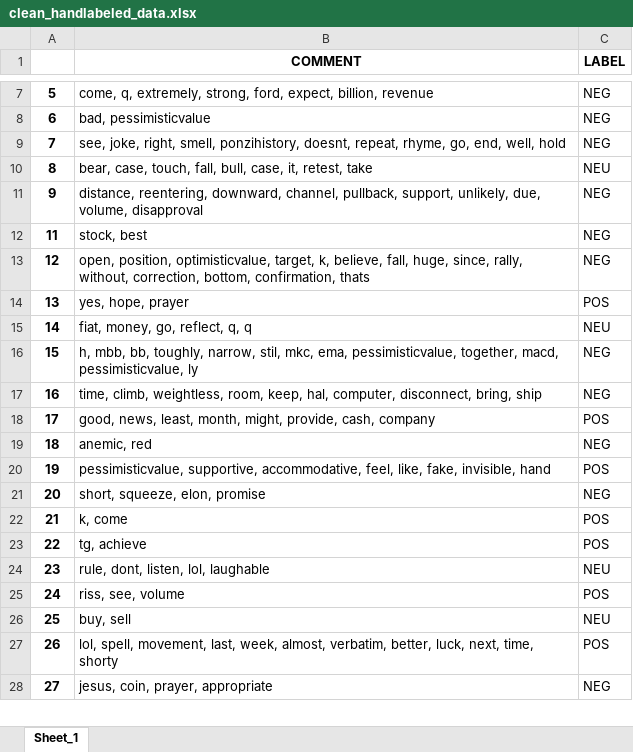
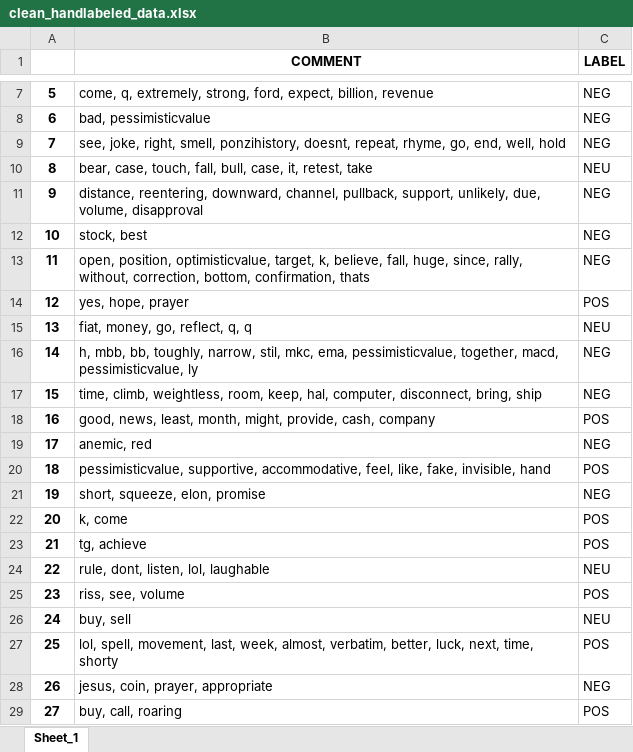
Before and after one commit to falkenovergaard/TA_Exam, an Excel workbook: data/output/clean_handlabeled_data.xlsx, sheet Sheet_1, drawn as a sheet; only a part is shown, gaps mark what is left out; values as stored, in another font and other column widths than the file's, no borders; addresses are those after the commit; the diff covers the shown part only; the diff names each change by its address in the sheet, - before the commit and + after, or states it on an @@ line.

Commit message:
pseudo labeling

```diff
--- a/data/output/clean_handlabeled_data.xlsx (sheet Sheet_1)
+++ b/data/output/clean_handlabeled_data.xlsx (sheet Sheet_1)
+row 12: 10 | stock, best | NEG
-B13 (COMMENT): stock, best
+B13 (COMMENT): open, position, optimisticvalue, target, k, believe, fall, huge, since, rally, without, correction, bottom, confirmation, thats
-B14 (COMMENT): open, position, optimisticvalue, target, k, believe, fall, huge, since, rally, without, correction, bottom, confirmation, thats
+B14 (COMMENT): yes, hope, prayer
-C14 (LABEL): NEG
+C14 (LABEL): POS
-B15 (COMMENT): yes, hope, prayer
+B15 (COMMENT): fiat, money, go, reflect, q, q
-C15 (LABEL): POS
+C15 (LABEL): NEU
-B16 (COMMENT): fiat, money, go, reflect, q, q
+B16 (COMMENT): h, mbb, bb, toughly, narrow, stil, mkc, ema, pessimisticvalue, together, macd, pessimisticvalue, ly
-C16 (LABEL): NEU
+C16 (LABEL): NEG
-B17 (COMMENT): h, mbb, bb, toughly, narrow, stil, mkc, ema, pessimisticvalue, together, macd, pessimisticvalue, ly
+B17 (COMMENT): time, climb, weightless, room, keep, hal, computer, disconnect, bring, ship
-B18 (COMMENT): time, climb, weightless, room, keep, hal, computer, disconnect, bring, ship
+B18 (COMMENT): good, news, least, month, might, provide, cash, company
-C18 (LABEL): NEG
+C18 (LABEL): POS
-B19 (COMMENT): good, news, least, month, might, provide, cash, company
+B19 (COMMENT): anemic, red
-C19 (LABEL): POS
+C19 (LABEL): NEG
-B20 (COMMENT): anemic, red
+B20 (COMMENT): pessimisticvalue, supportive, accommodative, feel, like, fake, invisible, hand
-C20 (LABEL): NEG
+C20 (LABEL): POS
-B21 (COMMENT): pessimisticvalue, supportive, accommodative, feel, like, fake, invisible, hand
+B21 (COMMENT): short, squeeze, elon, promise
-C21 (LABEL): POS
+C21 (LABEL): NEG
-B22 (COMMENT): short, squeeze, elon, promise
+B22 (COMMENT): k, come
-C22 (LABEL): NEG
+C22 (LABEL): POS
-B23 (COMMENT): k, come
+B23 (COMMENT): tg, achieve
-B24 (COMMENT): tg, achieve
+B24 (COMMENT): rule, dont, listen, lol, laughable
-C24 (LABEL): POS
+C24 (LABEL): NEU
-B25 (COMMENT): rule, dont, listen, lol, laughable
+B25 (COMMENT): riss, see, volume
-C25 (LABEL): NEU
+C25 (LABEL): POS
-B26 (COMMENT): riss, see, volume
+B26 (COMMENT): buy, sell
-C26 (LABEL): POS
+C26 (LABEL): NEU
-B27 (COMMENT): buy, sell
+B27 (COMMENT): lol, spell, movement, last, week, almost, verbatim, better, luck, next, time, shorty
-C27 (LABEL): NEU
+C27 (LABEL): POS
-B28 (COMMENT): lol, spell, movement, last, week, almost, verbatim, better, luck, next, time, shorty
+B28 (COMMENT): jesus, coin, prayer, appropriate
-C28 (LABEL): POS
+C28 (LABEL): NEG
-B29 (COMMENT): jesus, coin, prayer, appropriate
+B29 (COMMENT): buy, call, roaring
-C29 (LABEL): NEG
+C29 (LABEL): POS
```
Also changed, not shown: 24 added rows, 25 removed rows and 1524 edited cells elsewhere in this sheet, data/output/dowjones.xlsx, data/output/tesla.xlsx, 6 other files.
